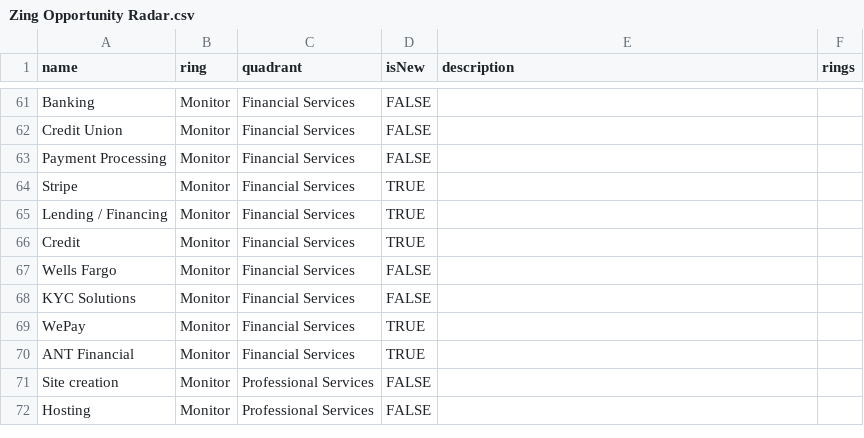
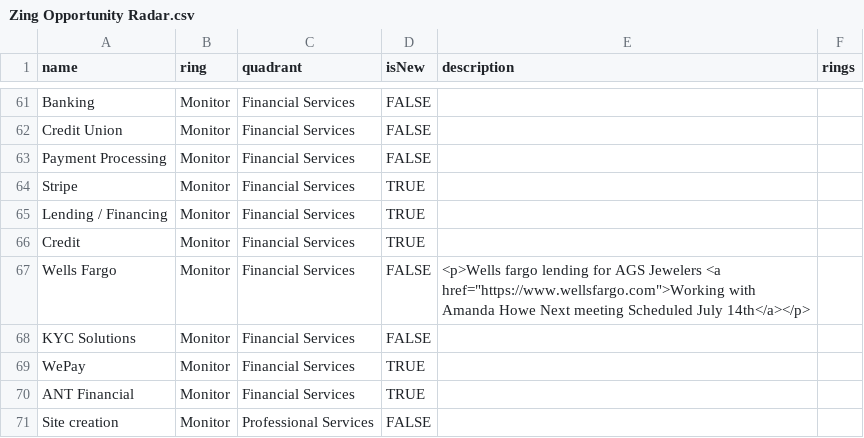
Before and after one commit to jwesener/ThoughtWorks, a CSV file: Zing Opportunity Radar.csv, drawn as a sheet; only a part is shown, gaps mark what is left out; the shorter side is filled out with more unchanged rows.

Commit message:
Add files via upload

```diff
--- a/Zing Opportunity Radar.csv
+++ b/Zing Opportunity Radar.csv
@@ -75,3 +75,3 @@ Lending / Financing,Monitor,Financial Services,TRUE,,
 Credit,Monitor,Financial Services,TRUE,,
-Wells Fargo,Monitor,Financial Services,FALSE,,
+Wells Fargo,Monitor,Financial Services,FALSE,"<p>Wells fargo lending for AGS  Jewelers <a href=""https://www.wellsfargo.com"">Working with Amanda Howe Next meeting Scheduled July 14th</a></p>",
 KYC Solutions,Monitor,Financial Services,FALSE,,
```
